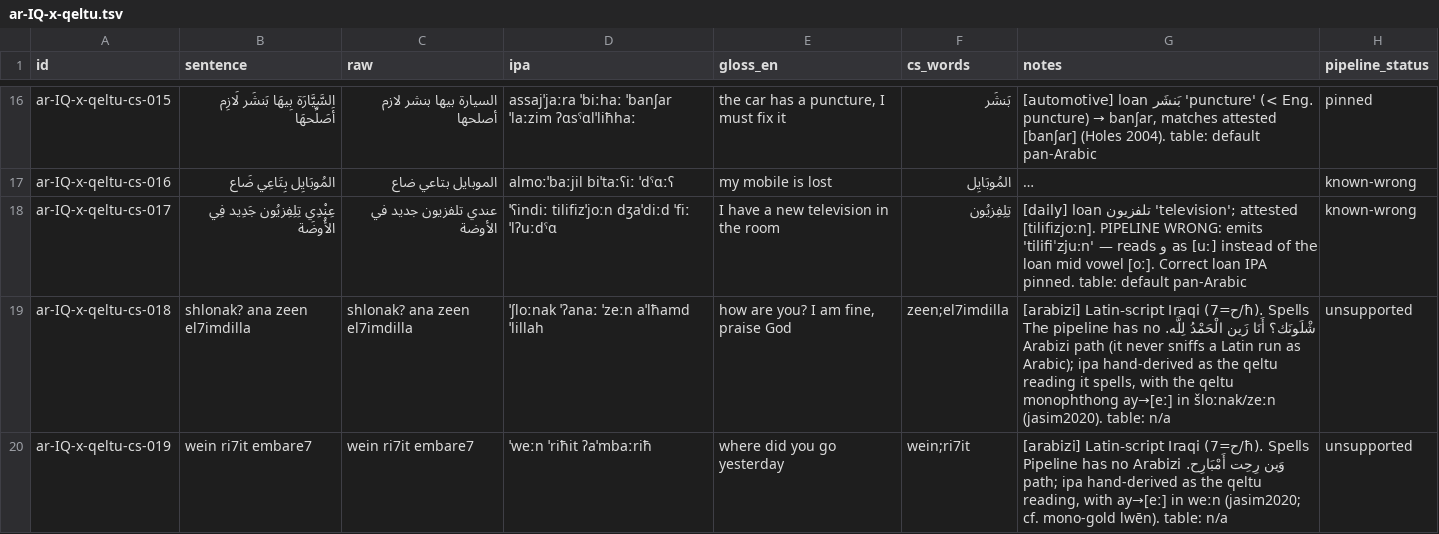
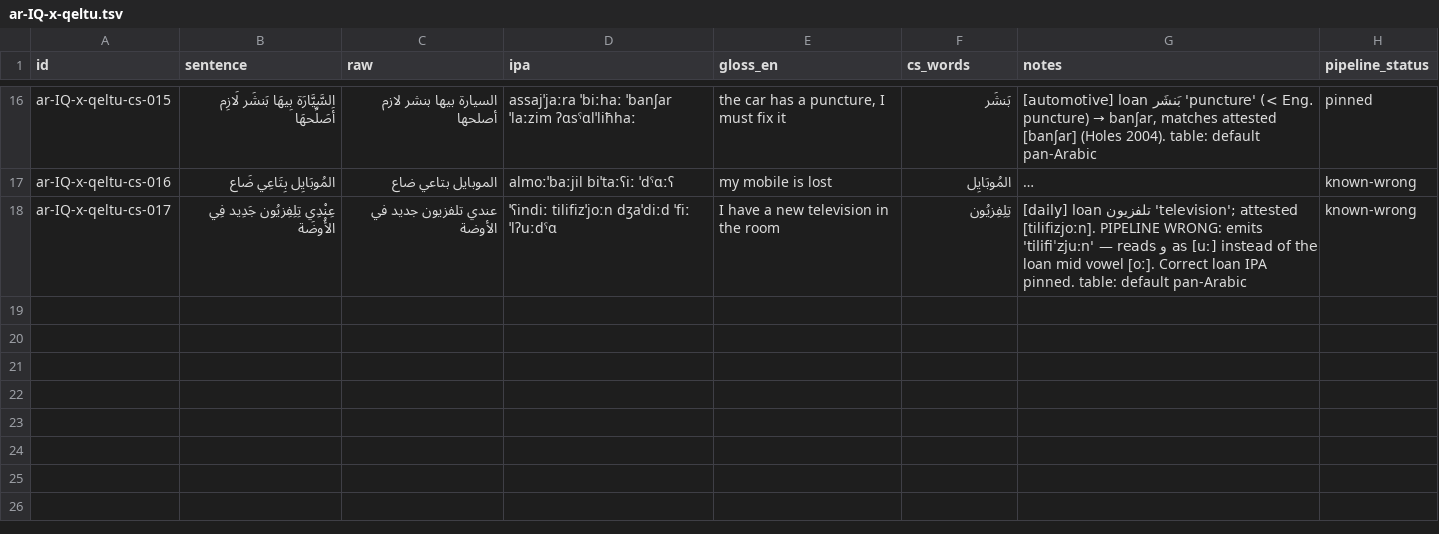
Before and after one commit to TigreGotico/arbtok, a TSV file: data/gold_code_switched/ar-IQ-x-qeltu.tsv, drawn as a sheet; only a part is shown, gaps mark what is left out; long unchanged cells end in …; the diff covers the shown part only; the diff names each change by its address in the sheet, - before the commit and + after, or states it on an @@ line.

```diff
--- a/data/gold_code_switched/ar-IQ-x-qeltu.tsv
+++ b/data/gold_code_switched/ar-IQ-x-qeltu.tsv
-row 19: ar-IQ-x-qeltu-cs-018 | shlonak? ana zeen el7imdilla | shlonak? ana zeen el7imdilla | ˈʃloːnak ˈʔanaː ˈzeːn aˈlħamd ˈlillah | how are you? I am fine, praise God | zeen;el7imdilla | [arabizi] Latin-script Iraqi (7=ح/ħ). Spells شْلَونَك؟ أَنَا زَين الْحَمْدُ لِلَّه. The pipeline has no Arabizi path (it never sniffs a Latin run as Arabic); ipa hand-derived as the qeltu reading it spells, with the qeltu monophthong ay→[eː] in šloːnak/zeːn (jasim2020). table: n/a | unsupported
-row 20: ar-IQ-x-qeltu-cs-019 | wein ri7it embare7 | wein ri7it embare7 | ˈweːn ˈriħit ʔaˈmbaːriħ | where did you go yesterday | wein;ri7it | [arabizi] Latin-script Iraqi (7=ح/ħ). Spells وَين رِحِت أَمْبَارِح. Pipeline has no Arabizi path; ipa hand-derived as the qeltu reading, with ay→[eː] in weːn (jasim2020; cf. mono-gold lwēn). table: n/a | unsupported
```
Also changed, not shown: 1 removed row elsewhere in this file, data/gold_code_switched/ar-NG.tsv, data/gold_code_switched/ar-OM.tsv, 38 other files.
